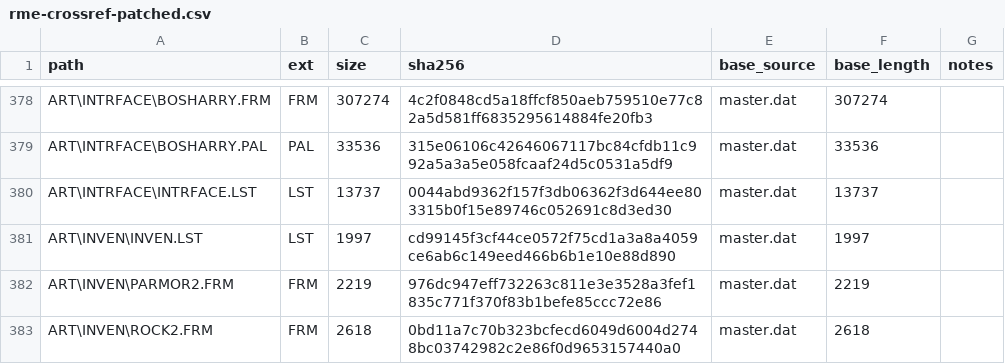
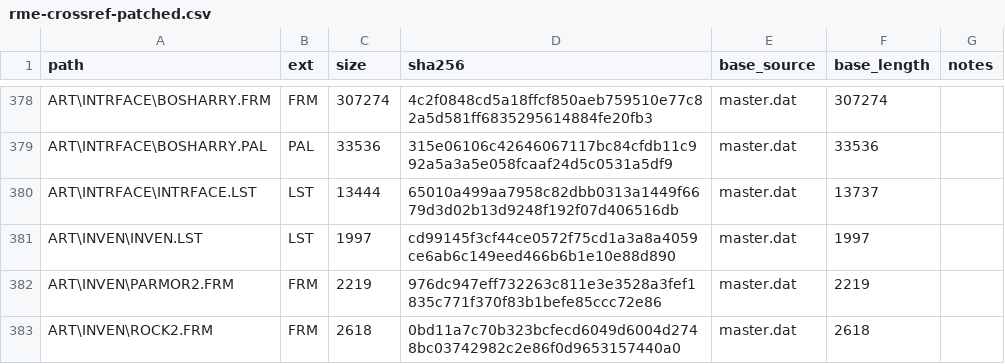
Before and after one commit to jklock/fallout1-rebirth, a CSV file: development/RME/validation/raw/rme-crossref-patched.csv, drawn as a sheet; only a part is shown, gaps mark what is left out.

```diff
--- a/development/RME/validation/raw/rme-crossref-patched.csv
+++ b/development/RME/validation/raw/rme-crossref-patched.csv
@@ -379,3 +379,3 @@ ART\INTRFACE\BOSHARRY.FRM,FRM,307274,4c2f0848cd5a18ffcf850aeb759510e77c82a5d581f
 ART\INTRFACE\BOSHARRY.PAL,PAL,33536,315e06106c42646067117bc84cfdb11c992a5a3a5e058fcaaf24d5c0531a5df9,master.dat,33536,
-ART\INTRFACE\INTRFACE.LST,LST,13737,0044abd9362f157f3db06362f3d644ee803315b0f15e89746c052691c8d3ed30,master.dat,13737,
+ART\INTRFACE\INTRFACE.LST,LST,13444,65010a499aa7958c82dbb0313a1449f6679d3d02b13d9248f192f07d406516db,master.dat,13737,
 ART\INVEN\INVEN.LST,LST,1997,cd99145f3cf44ce0572f75cd1a3a8a4059ce6ab6c149eed466b6b1e10e88d890,master.dat,1997,
```
Also changed, not shown: development/RME/validation/raw/critter_added_rows.csv, development/RME/validation/raw/lst_candidates.csv, 17 other files.
